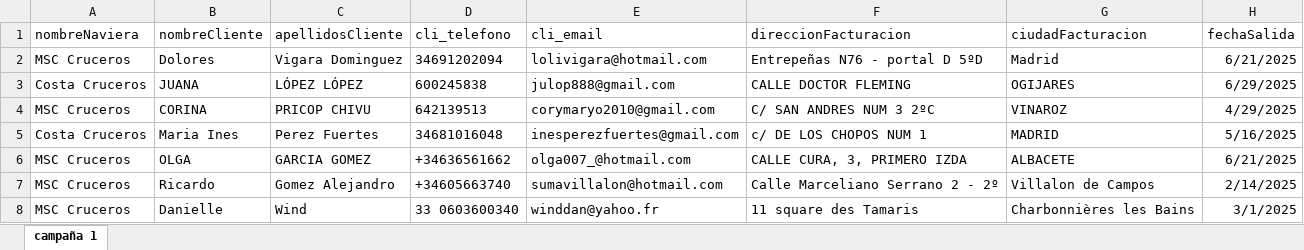
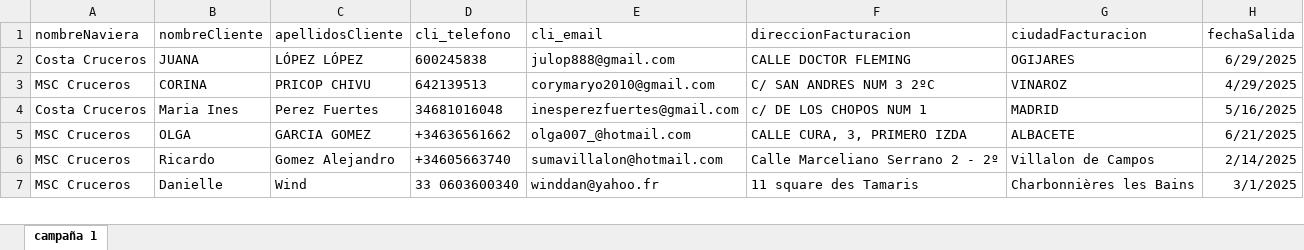
Before and after one commit to dpaezm/cdn, an Excel workbook: campanas/260413_corazul/corazul_1_tuesday.xlsx, sheet campaña 1, drawn as a sheet; only a part is shown; values as stored, in another font and other column widths than the file's, no borders; table styles not drawn; the diff names each change by its address in the sheet, - before the commit and + after, or states it on an @@ line.

Commit message:
subir listados campaña corazul7

```diff
--- a/campanas/260413_corazul/corazul_1_tuesday.xlsx (sheet campaña 1)
+++ b/campanas/260413_corazul/corazul_1_tuesday.xlsx (sheet campaña 1)
-row 2: MSC Cruceros | Dolores | Vigara Dominguez | 34691202094 | lolivigara@hotmail.com | Entrepeñas N76 - portal D 5ºD | Madrid | 6/21/2025
```
